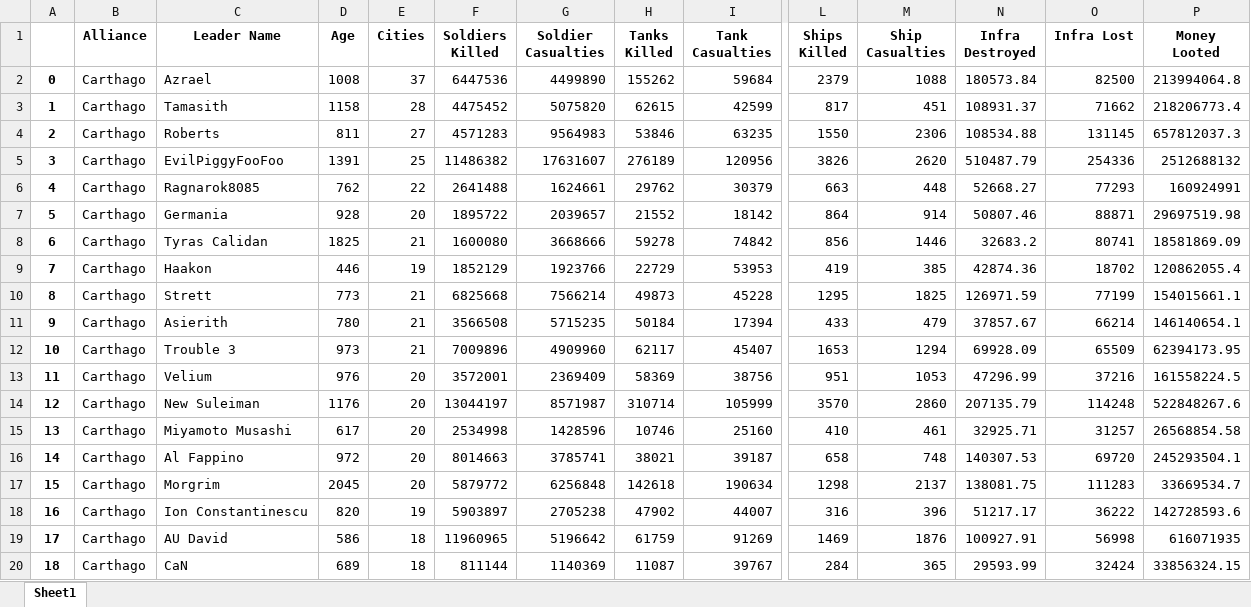
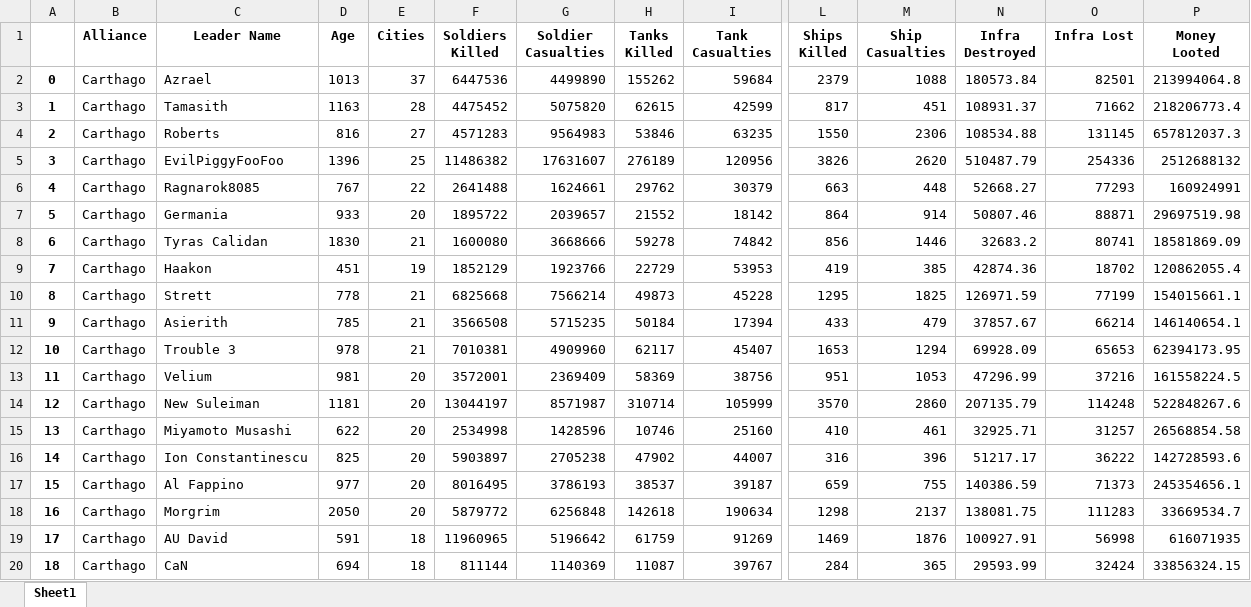
Before and after one commit to zhenyiplusone/Carthago-Discord-Bot, an Excel workbook: Excel_Sample.xlsx, sheet Sheet1, drawn as a sheet; only a part is shown, gaps mark what is left out; values as stored, in another font and other column widths than the file's, no borders; removed rows and columns are numbered as before the commit, all else as after; rows hold the shown columns only; the diff covers the shown part only; the diff names each change by its address in the sheet, - before the commit and + after, or states it on an @@ line.

```diff
--- a/Excel_Sample.xlsx (sheet Sheet1)
+++ b/Excel_Sample.xlsx (sheet Sheet1)
-D2 (Age): 1008
+D2 (Age): 1013
-O2 (Infra Lost): 82500
+O2 (Infra Lost): 82501
-D3 (Age): 1158
+D3 (Age): 1163
-D4 (Age): 811
+D4 (Age): 816
-D5 (Age): 1391
+D5 (Age): 1396
-D6 (Age): 762
+D6 (Age): 767
-D7 (Age): 928
+D7 (Age): 933
-D8 (Age): 1825
+D8 (Age): 1830
-D9 (Age): 446
+D9 (Age): 451
-D10 (Age): 773
+D10 (Age): 778
-D11 (Age): 780
+D11 (Age): 785
-D12 (Age): 973
+D12 (Age): 978
-F12 (Soldiers Killed): 7009896
+F12 (Soldiers Killed): 7010381
-O12 (Infra Lost): 65509
+O12 (Infra Lost): 65653
-D13 (Age): 976
+D13 (Age): 981
-D14 (Age): 1176
+D14 (Age): 1181
-D15 (Age): 617
+D15 (Age): 622
+row 16: 14 | Carthago | Ion Constantinescu | 825 | 20 | 5903897 | 2705238 | 47902 | 44007 | 316 | 396 | 51217.17 | 36222 | 142728593.6
@@ column A renumbered between rows 17 and 61 @@
-D17 (Age): 972
+D17 (Age): 977
-F17 (Soldiers Killed): 8014663
+F17 (Soldiers Killed): 8016495
-G17 (Soldier Casualties): 3785741
+G17 (Soldier Casualties): 3786193
-H17 (Tanks Killed): 38021
+H17 (Tanks Killed): 38537
-L17 (Ships Killed): 658
+L17 (Ships Killed): 659
-M17 (Ship Casualties): 748
+M17 (Ship Casualties): 755
-N17 (Infra Destroyed): 140307.53
+N17 (Infra Destroyed): 140386.59
-O17 (Infra Lost): 69720
+O17 (Infra Lost): 71373
-P17 (Money Looted): 245293504.1
+P17 (Money Looted): 245354656.1
-D18 (Age): 2045
+D18 (Age): 2050
-row 18: 16 | Carthago | Ion Constantinescu | 820 | 19 | 5903897 | 2705238 | 47902 | 44007 | 316 | 396 | 51217.17 | 36222 | 142728593.6
-D19 (Age): 586
+D19 (Age): 591
-D20 (Age): 689
+D20 (Age): 694
```
Also changed, not shown: 10 added rows, 88 removed rows and 71 edited cells elsewhere in this sheet, 6 other files.
